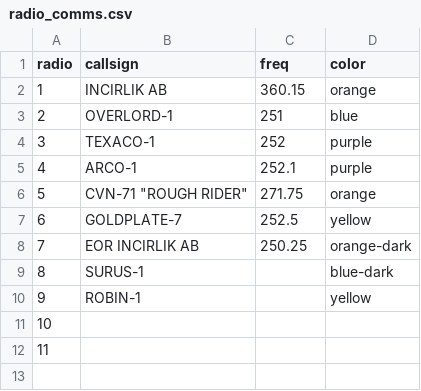
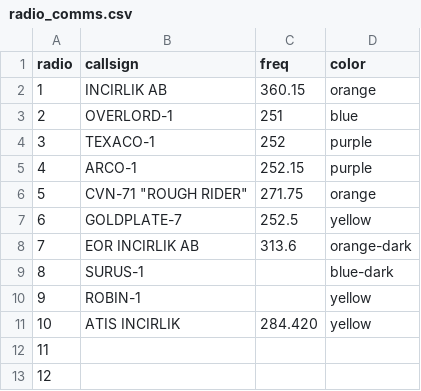
Before and after one commit to Cocktail-DCS/bandits_kneeboard, a CSV file: radios/radio_comms.csv, drawn as a sheet; addresses are those after the commit; the diff names each change by its address in the sheet, - before the commit and + after, or states it on an @@ line.

```diff
--- a/radios/radio_comms.csv
+++ b/radios/radio_comms.csv
-C5 (freq): 252.1
+C5 (freq): 252.15
-C8 (freq): 250.25
+C8 (freq): 313.6
+row 11: 10 | ATIS INCIRLIK | 284.420 | yellow
@@ column A (radio) renumbered from row 12 down @@
```
Also changed, not shown: radios/radio_comms_2.csv, 12 other files.
